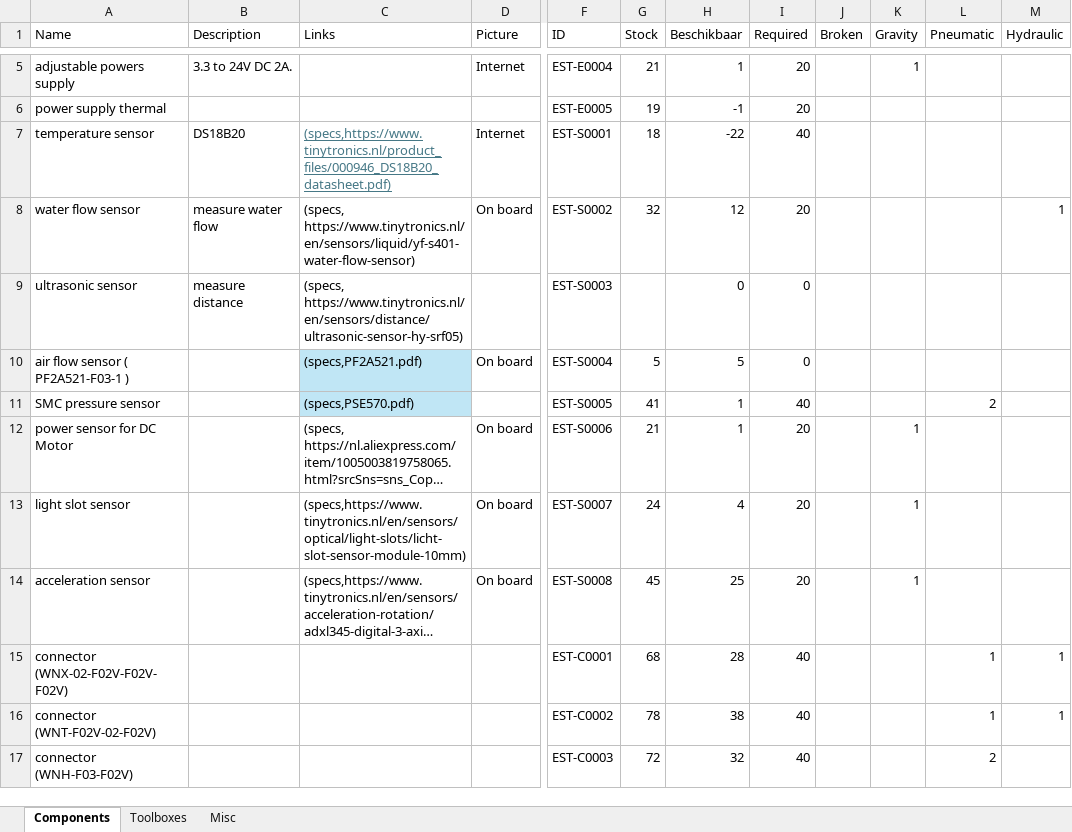
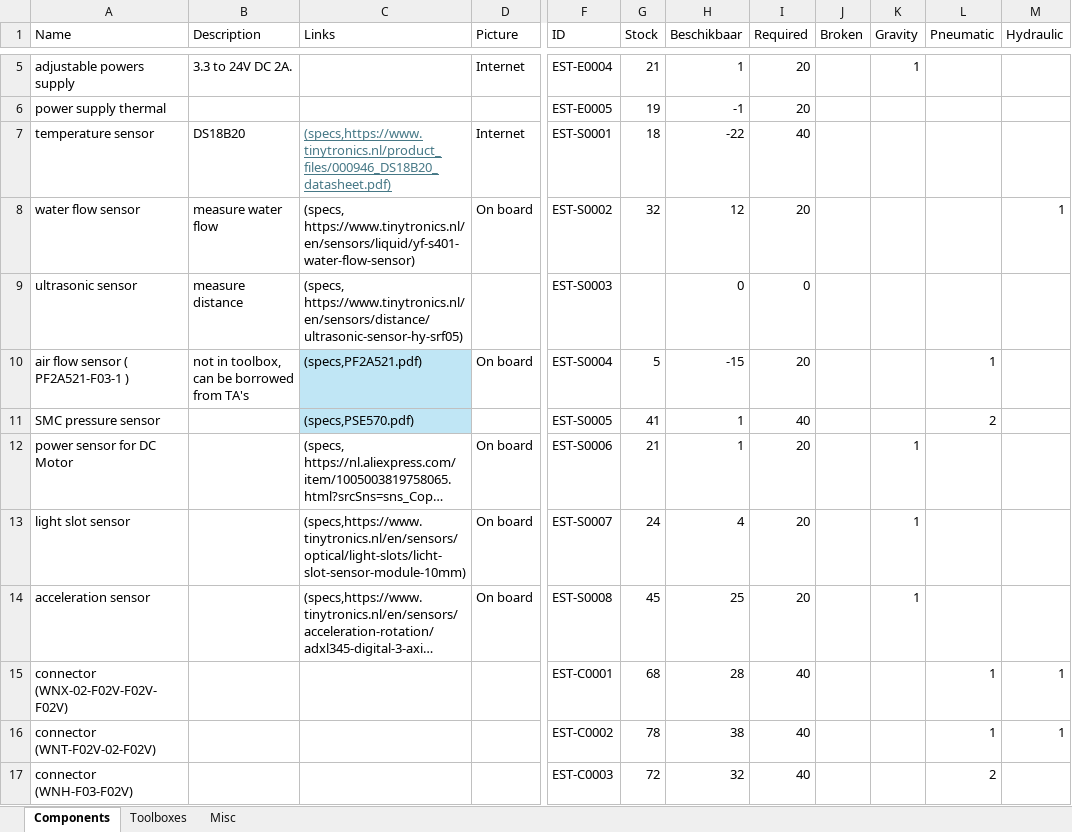
Before and after one commit to Energy-Storage-and-Transport/Energy-Storage-and-Transport.github.io, an Excel workbook: data/components.xlsx, sheet Components, drawn as a sheet; only a part is shown, gaps mark what is left out; long unchanged cells end in …; values as stored, in another font and other column widths than the file's, no borders; conditional formats and table styles not drawn; the diff names each change by its address in the sheet, - before the commit and + after, or states it on an @@ line.

Commit message:
Added airflow meter

```diff
--- a/data/components.xlsx (sheet Components)
+++ b/data/components.xlsx (sheet Components)
-B10 (Description): (empty)
+B10 (Description): not in toolbox, can be borrowed from TA's
-H10 (Beschikbaar): 5
+H10 (Beschikbaar): -15
-I10 (Required): 0
+I10 (Required): 20
-L10 (Pneumatic): (empty)
+L10 (Pneumatic): 1
```
